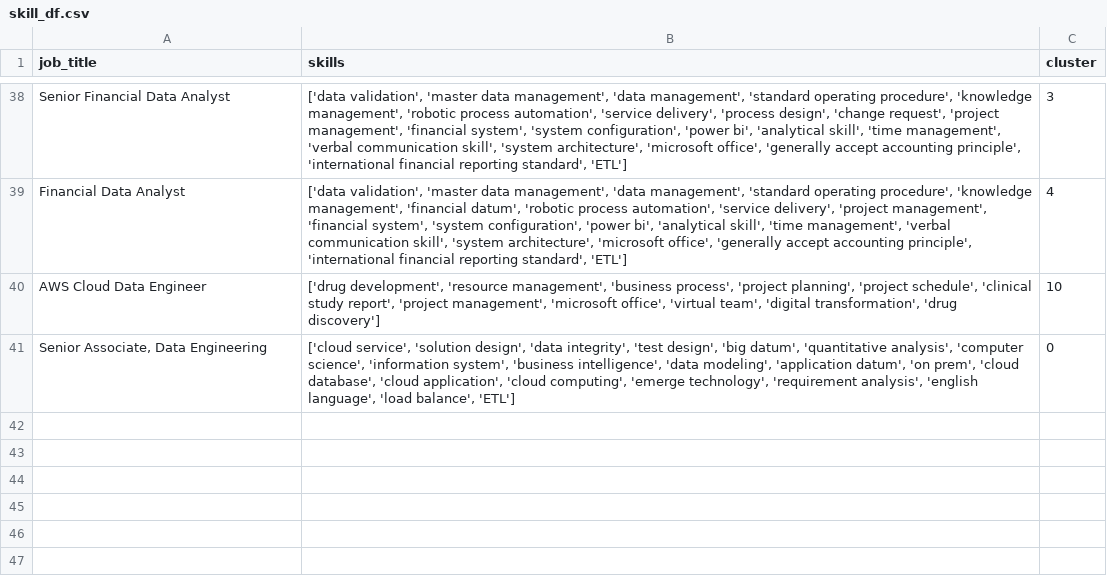
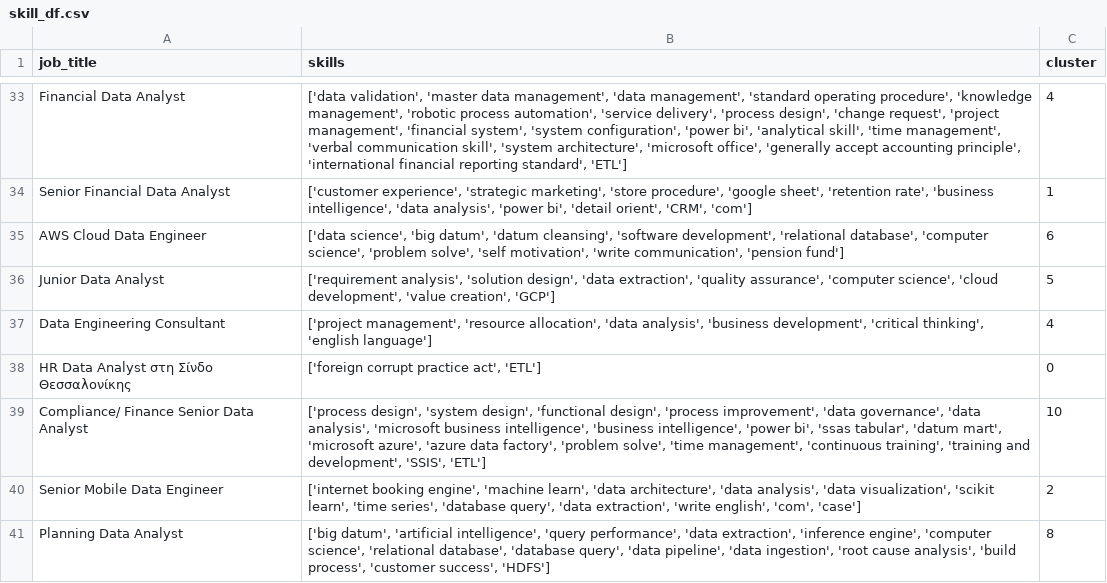
Before and after one commit to AsteriosDS/Greek-Data-Jobs-Clustering, a CSV file: skill_df.csv, drawn as a sheet; only a part is shown, gaps mark what is left out; removed rows and columns are numbered as before the commit, all else as after; the diff covers the shown part only; the diff names each change by its address in the sheet, - before the commit and + after, or states it on an @@ line.

```diff
--- a/skill_df.csv
+++ b/skill_df.csv
-A33 (job_title): Senior Financial Data Analyst
+A33 (job_title): Financial Data Analyst
-C33 (cluster): 3
+C33 (cluster): 4
+row 34: Senior Financial Data Analyst | ['customer experience', 'strategic marketing', 'store procedure', 'google sheet', 'retention rate', 'business intelligence', 'data analysis', 'power bi', 'detail orient', 'CRM', 'com'] | 1
+row 35: AWS Cloud Data Engineer | ['data science', 'big datum', 'datum cleansing', 'software development', 'relational database', 'computer science', 'problem solve', 'self motivation', 'write communication', 'pension fund'] | 6
+row 36: Junior Data Analyst | ['requirement analysis', 'solution design', 'data extraction', 'quality assurance', 'computer science', 'cloud development', 'value creation', 'GCP'] | 5
-A37 (job_title): Financial Data Analyst
+A37 (job_title): Data Engineering Consultant
-B37 (skills): ['data validation', 'master data management', 'data management', 'standard operating procedure', 'knowledge management', 'financial datum', 'robotic process automation', 'service delivery', 'project management', 'financial system', 'system configuration', 'power bi', 'analytical skill', 'time management', 'verbal communication skill', 'system architecture', 'microsoft office', 'generally accept accounting principle', 'international financial reporting standard', 'ETL']
+B37 (skills): ['project management', 'resource allocation', 'data analysis', 'business development', 'critical thinking', 'english language']
+row 38: HR Data Analyst στη Σίνδο Θεσσαλονίκης | ['foreign corrupt practice act', 'ETL'] | 0
-A39 (job_title): AWS Cloud Data Engineer
+A39 (job_title): Compliance/ Finance Senior Data Analyst
-B39 (skills): ['drug development', 'resource management', 'business process', 'project planning', 'project schedule', 'clinical study report', 'project management', 'microsoft office', 'virtual team', 'digital transformation', 'drug discovery']
+B39 (skills): ['process design', 'system design', 'functional design', 'process improvement', 'data governance', 'data analysis', 'microsoft business intelligence', 'business intelligence', 'power bi', 'ssas tabular', 'datum mart', 'microsoft azure', 'azure data factory', 'problem solve', 'time management', 'continuous training', 'training and development', 'SSIS', 'ETL']
-row 41: Senior Associate, Data Engineering | ['cloud service', 'solution design', 'data integrity', 'test design', 'big datum', 'quantitative analysis', 'computer science', 'information system', 'business intelligence', 'data modeling', 'application datum', 'on prem', 'cloud database', 'cloud application', 'cloud computing', 'emerge technology', 'requirement analysis', 'english language', 'load balance', 'ETL'] | 0
+row 40: Senior Mobile Data Engineer | ['internet booking engine', 'machine learn', 'data architecture', 'data analysis', 'data visualization', 'scikit learn', 'time series', 'database query', 'data extraction', 'write english', 'com', 'case'] | 2
+row 41: Planning Data Analyst | ['big datum', 'artificial intelligence', 'query performance', 'data extraction', 'inference engine', 'computer science', 'relational database', 'database query', 'data pipeline', 'data ingestion', 'root cause analysis', 'build process', 'customer success', 'HDFS'] | 8
```
Also changed, not shown: 20 added rows, 25 removed rows and 19 edited cells elsewhere in this file, df_c.csv, embeddings_3d.csv, 3 other files.
